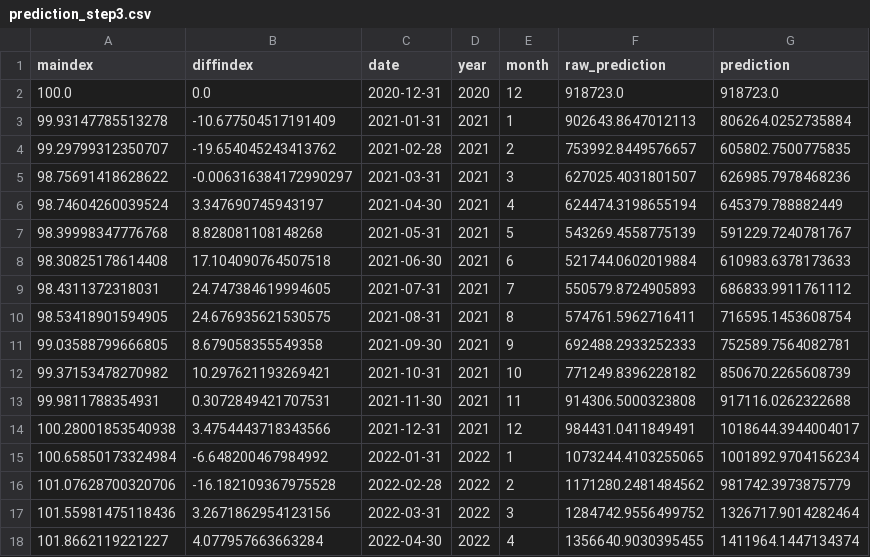
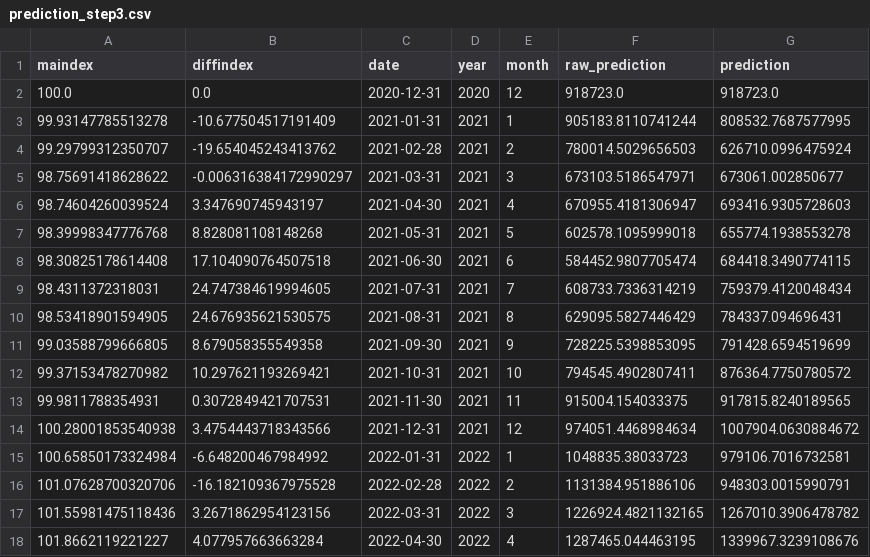
Before and after one commit to jacquessham/sfotraffic, a CSV file: Part2/Results/prediction_step3.csv, drawn as a sheet; only a part is shown; the diff covers the shown part only.

```diff
--- a/Part2/Results/prediction_step3.csv
+++ b/Part2/Results/prediction_step3.csv
@@ -2,17 +2,17 @@ maindex,diffindex,date,year,month,raw_prediction,prediction
 100.0,0.0,2020-12-31,2020,12,918723.0,918723.0
-99.93147785513278,-10.677504517191409,2021-01-31,2021,1,902643.8647012113,806264.0252735884
-99.29799312350707,-19.654045243413762,2021-02-28,2021,2,753992.8449576657,605802.7500775835
-98.75691418628622,-0.006316384172990297,2021-03-31,2021,3,627025.4031801507,626985.7978468236
-98.74604260039524,3.347690745943197,2021-04-30,2021,4,624474.3198655194,645379.788882449
-98.39998347776768,8.828081108148268,2021-05-31,2021,5,543269.4558775139,591229.7240781767
-98.30825178614408,17.104090764507518,2021-06-30,2021,6,521744.0602019884,610983.6378173633
-98.4311372318031,24.747384619994605,2021-07-31,2021,7,550579.8724905893,686833.9911761112
-98.53418901594905,24.676935621530575,2021-08-31,2021,8,574761.5962716411,716595.1453608754
-99.03588799666805,8.679058355549358,2021-09-30,2021,9,692488.2933252333,752589.7564082781
-99.37153478270982,10.297621193269421,2021-10-31,2021,10,771249.8396228182,850670.2265608739
-99.9811788354931,0.3072849421707531,2021-11-30,2021,11,914306.5000323808,917116.0262322688
-100.28001853540938,3.4754443718343566,2021-12-31,2021,12,984431.0411849491,1018644.3944004017
-100.65850173324984,-6.648200467984992,2022-01-31,2022,1,1073244.4103255065,1001892.9704156234
-101.07628700320706,-16.182109367975528,2022-02-28,2022,2,1171280.2481484562,981742.3973875779
-101.55981475118436,3.2671862954123156,2022-03-31,2022,3,1284742.9556499752,1326717.9014282464
-101.8662119221227,4.077957663663284,2022-04-30,2022,4,1356640.9030395455,1411964.1447134374
+99.93147785513278,-10.677504517191409,2021-01-31,2021,1,905183.8110741244,808532.7687577995
+99.29799312350707,-19.654045243413762,2021-02-28,2021,2,780014.5029656503,626710.0996475924
+98.75691418628622,-0.006316384172990297,2021-03-31,2021,3,673103.5186547971,673061.002850677
+98.74604260039524,3.347690745943197,2021-04-30,2021,4,670955.4181306947,693416.9305728603
+98.39998347776768,8.828081108148268,2021-05-31,2021,5,602578.1095999018,655774.1938553278
+98.30825178614408,17.104090764507518,2021-06-30,2021,6,584452.9807705474,684418.3490774115
+98.4311372318031,24.747384619994605,2021-07-31,2021,7,608733.7336314219,759379.4120048434
+98.53418901594905,24.676935621530575,2021-08-31,2021,8,629095.5827446429,784337.094696431
+99.03588799666805,8.679058355549358,2021-09-30,2021,9,728225.5398853095,791428.6594519699
+99.37153478270982,10.297621193269421,2021-10-31,2021,10,794545.4902807411,876364.7750780572
+99.9811788354931,0.3072849421707531,2021-11-30,2021,11,915004.154033375,917815.8240189565
+100.28001853540938,3.4754443718343566,2021-12-31,2021,12,974051.4468984634,1007904.0630884672
+100.65850173324984,-6.648200467984992,2022-01-31,2022,1,1048835.38033723,979106.7016732581
+101.07628700320706,-16.182109367975528,2022-02-28,2022,2,1131384.951886106,948303.0015990791
+101.55981475118436,3.2671862954123156,2022-03-31,2022,3,1226924.4821132165,1267010.3906478782
+101.8662119221227,4.077957663663284,2022-04-30,2022,4,1287465.044463195,1339967.3239108676
```
Also changed, not shown: 64 edited cells elsewhere in this file, 2 other files.
